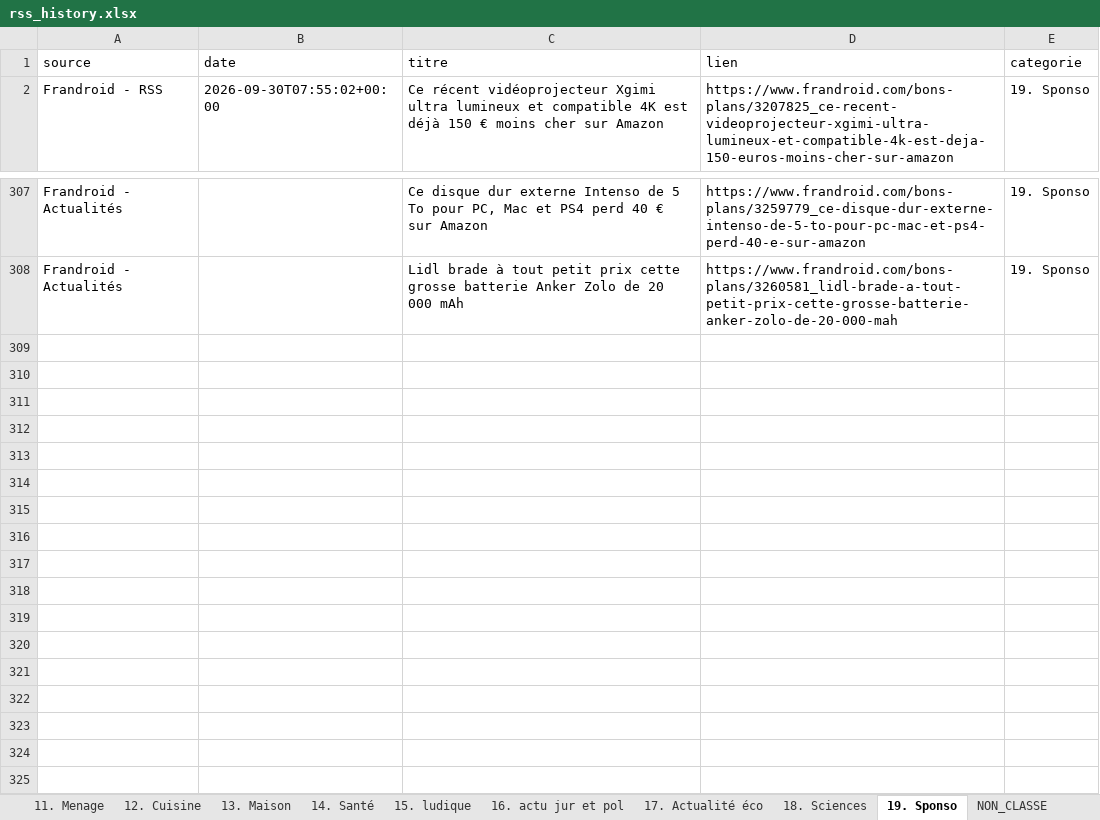
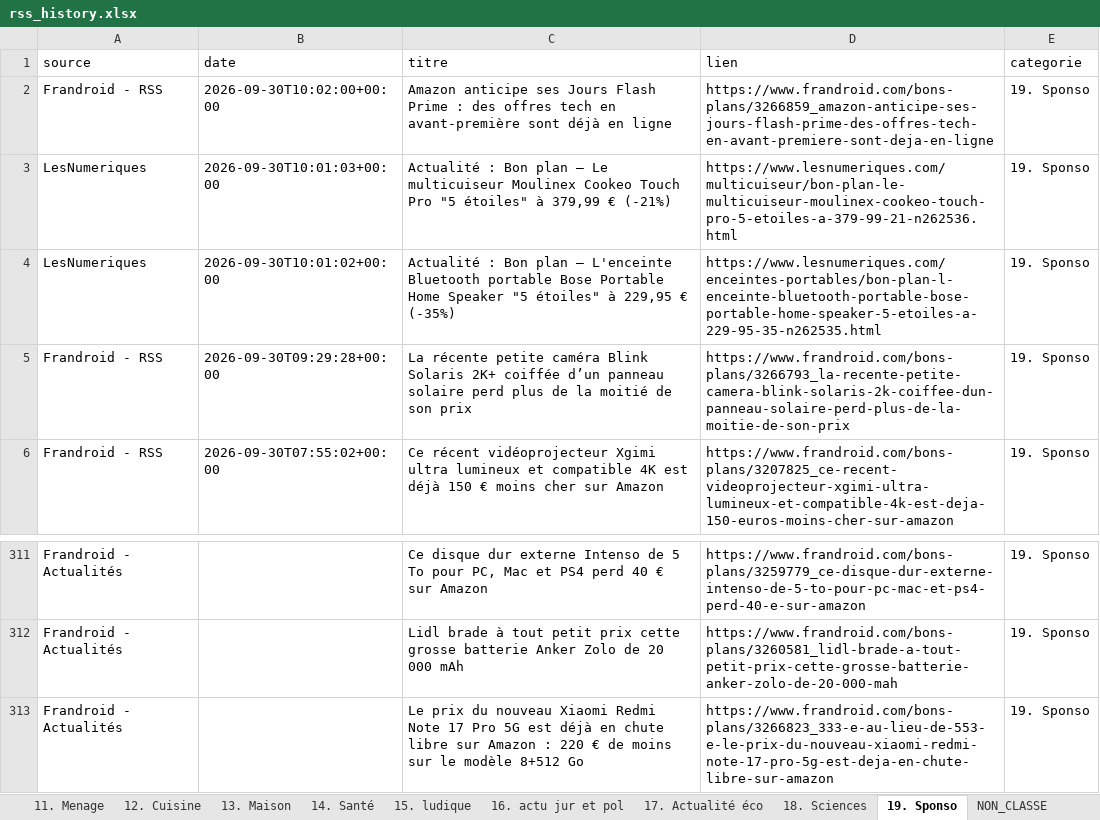
Before and after one commit to djhadef-star/rss-categories, an Excel workbook: output/rss_history.xlsx, sheet 19. Sponso, drawn as a sheet; only a part is shown, gaps mark what is left out; values as stored, in another font and other column widths than the file's, no borders; the diff names each change by its address in the sheet, - before the commit and + after, or states it on an @@ line.

```diff
--- a/output/rss_history.xlsx (sheet 19. Sponso)
+++ b/output/rss_history.xlsx (sheet 19. Sponso)
+row 2: Frandroid - RSS | 2026-09-30T10:02:00+00:00 | Amazon anticipe ses Jours Flash Prime : des offres tech en avant-première sont déjà en ligne | https://www.frandroid.com/bons-plans/3266859_amazon-anticipe-ses-jours-flash-prime-des-offres-tech-en-avant-premiere-sont-deja-en-ligne | 19. Sponso
+row 3: LesNumeriques | 2026-09-30T10:01:03+00:00 | Actualité : Bon plan – Le multicuiseur Moulinex Cookeo Touch Pro "5 étoiles" à 379,99 € (-21%) | https://www.lesnumeriques.com/multicuiseur/bon-plan-le-multicuiseur-moulinex-cookeo-touch-pro-5-etoiles-a-379-99-21-n262536.html | 19. Sponso
+row 4: LesNumeriques | 2026-09-30T10:01:02+00:00 | Actualité : Bon plan – L'enceinte Bluetooth portable Bose Portable Home Speaker "5 étoiles" à 229,95 € (-35%) | https://www.lesnumeriques.com/enceintes-portables/bon-plan-l-enceinte-bluetooth-portable-bose-portable-home-speaker-5-etoiles-a-229-95-35-n262535.html | 19. Sponso
+row 5: Frandroid - RSS | 2026-09-30T09:29:28+00:00 | La récente petite caméra Blink Solaris 2K+ coiffée d’un panneau solaire perd plus de la moitié de son prix | https://www.frandroid.com/bons-plans/3266793_la-recente-petite-camera-blink-solaris-2k-coiffee-dun-panneau-solaire-perd-plus-de-la-moitie-de-son-prix | 19. Sponso
+row 313: Frandroid - Actualités |  | Le prix du nouveau Xiaomi Redmi Note 17 Pro 5G est déjà en chute libre sur Amazon : 220 € de moins sur le modèle 8+512 Go | https://www.frandroid.com/bons-plans/3266823_333-e-au-lieu-de-553-e-le-prix-du-nouveau-xiaomi-redmi-note-17-pro-5g-est-deja-en-chute-libre-sur-amazon | 19. Sponso
```
Also changed, not shown: sheet Tous_les_articles, sheet 1. SMARTPHONE, sheet 15. ludique, sheet NON_CLASSE, sheet 10. Voiture, sheet 16. actu jur et pol, 7 more sheets, output/rss_history_2.xlsx, 2 other files.
